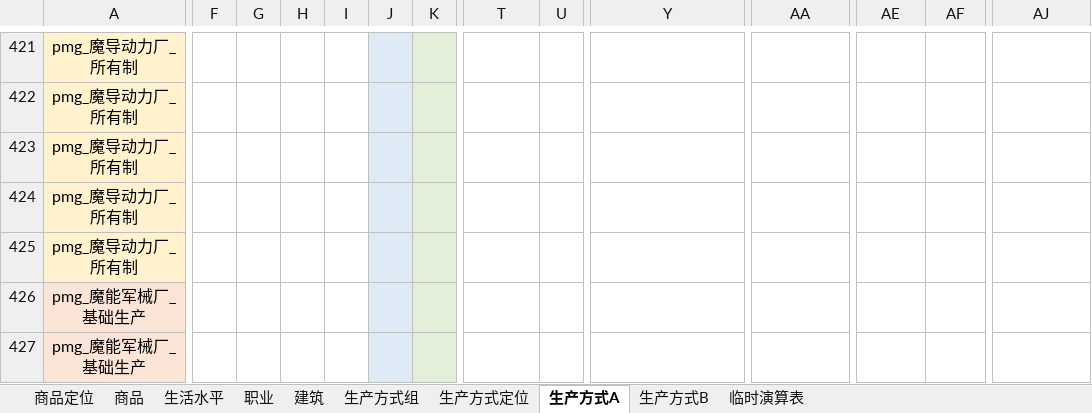
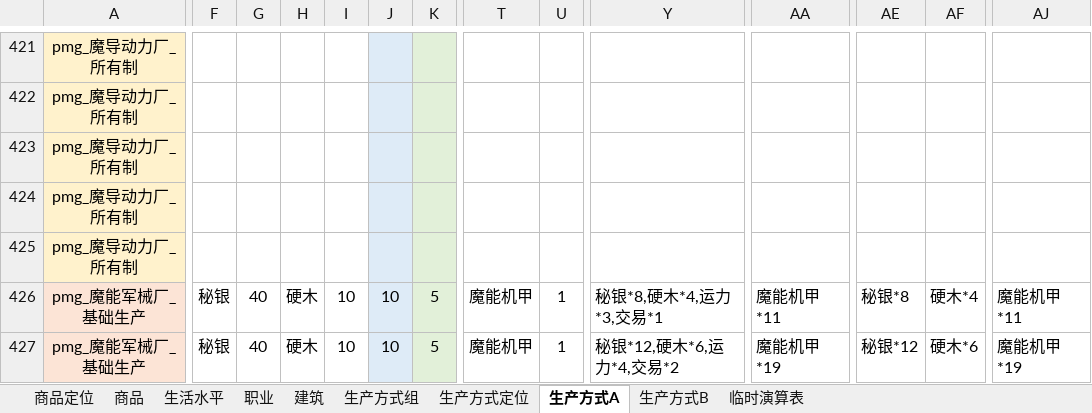
Before and after one commit to YFFtYHwsdj/Aurora-of-Magiscientia, an Excel workbook: 数值设定/aom数值/【数值设定】经济.xlsm, sheet 生产方式A, drawn as a sheet; only a part is shown, gaps mark what is left out; values as stored, in another font and other column widths than the file's, no borders; charts and pictures not drawn; the diff covers the shown part only; the diff names each change by its address in the sheet, - before the commit and + after, or states it on an @@ line.

```diff
--- a/数值设定/aom数值/【数值设定】经济.xlsm (sheet 生产方式A)
+++ b/数值设定/aom数值/【数值设定】经济.xlsm (sheet 生产方式A)
-F426:F427: (empty)
+F426:F427: 秘银
-G426:G427: (empty)
+G426:G427: 40
-H426:H427: (empty)
+H426:H427: 硬木
-I426:I427: (empty)
+I426:I427: 10
-J426:J427: (empty)
+J426:J427: 10
-K426:K427: (empty)
+K426:K427: 5
-T426:T427: (empty)
+T426:T427: 魔能机甲
-U426:U427: (empty)
+U426:U427: 1
-Y426: (empty)
+Y426: 秘银*8,硬木*4,运力*3,交易*1
-AA426: (empty)
+AA426: 魔能机甲*11
-AE426: (empty)
+AE426: 秘银*8
-AF426: (empty)
+AF426: 硬木*4
-AJ426: (empty)
+AJ426: 魔能机甲*11
-Y427: (empty)
+Y427: 秘银*12,硬木*6,运力*4,交易*2
-AA427: (empty)
+AA427: 魔能机甲*19
-AE427: (empty)
+AE427: 秘银*12
-AF427: (empty)
+AF427: 硬木*6
-AJ427: (empty)
+AJ427: 魔能机甲*19
```
Also changed, not shown: 1280 edited cells elsewhere in this sheet, charts or pictures, 1 other file.
